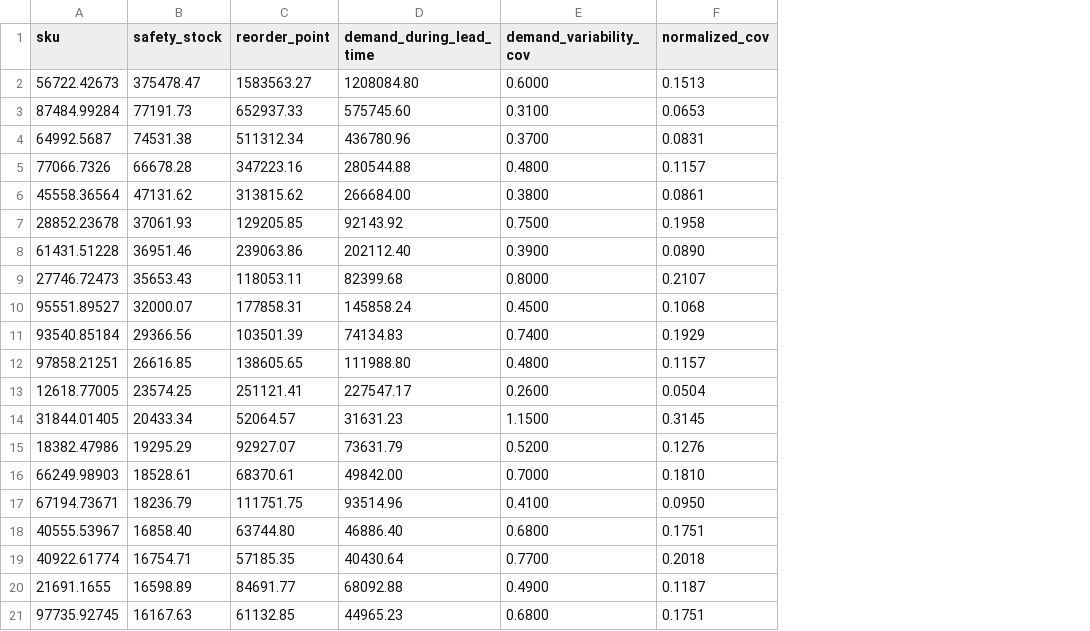
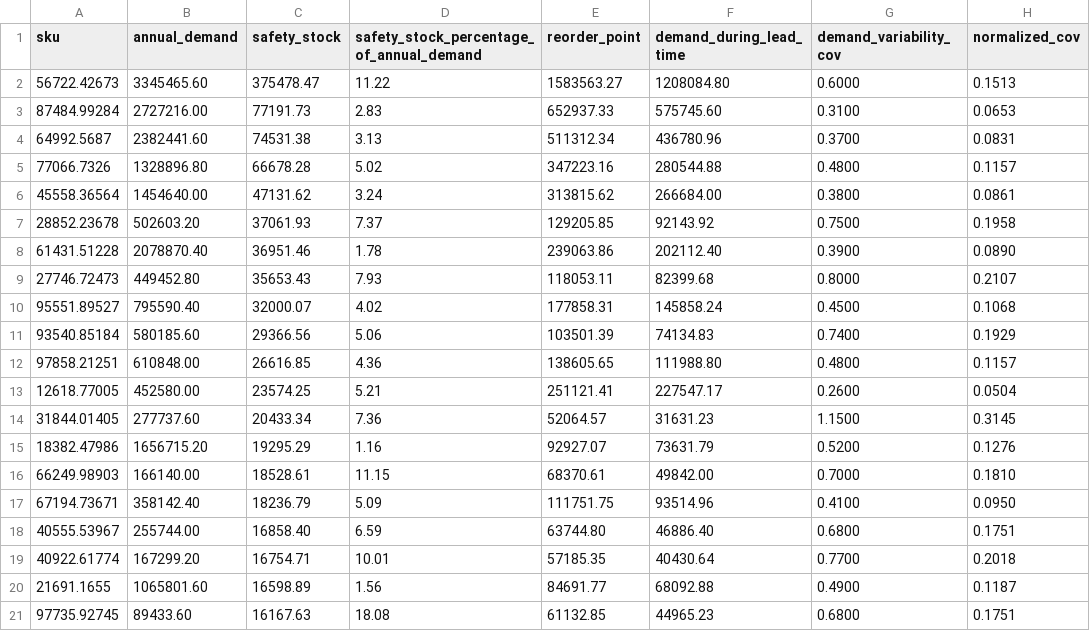
Before and after one commit to nlimsupt/Healthcare-Operations-Analytics, a CSV file: data/exports/01_inventory_decision_support/1_11_highest_safety_stock_requirements.csv, drawn as a sheet; only a part is shown; the diff names each change by its address in the sheet, - before the commit and + after, or states it on an @@ line.

```diff
--- a/data/exports/01_inventory_decision_support/1_11_highest_safety_stock_requirements.csv
+++ b/data/exports/01_inventory_decision_support/1_11_highest_safety_stock_requirements.csv
+column B (annual_demand), rows 2-21: 3345465.60 | 2727216.00 | 2382441.60 | 1328896.80 | 1454640.00 | 502603.20 | 2078870.40 | 449452.80 | 795590.40 | 580185.60 | 610848.00 | 452580.00 | 277737.60 | 1656715.20 | 166140.00 | 358142.40 | 255744.00 | 167299.20 | 1065801.60 | 89433.60
+column D, rows 1-21: safety_stock_percentage_of_annual_demand | 11.22 | 2.83 | 3.13 | 5.02 | 3.24 | 7.37 | 1.78 | 7.93 | 4.02 | 5.06 | 4.36 | 5.21 | 7.36 | 1.16 | 11.15 | 5.09 | 6.59 | 10.01 | 1.56 | 18.08
```
Also changed, not shown: data/exports/01_inventory_decision_support/1_08_inventory_coverage.csv, data/exports/01_inventory_decision_support/1_10_potential_excess_inventory.csv, 14 other files.
